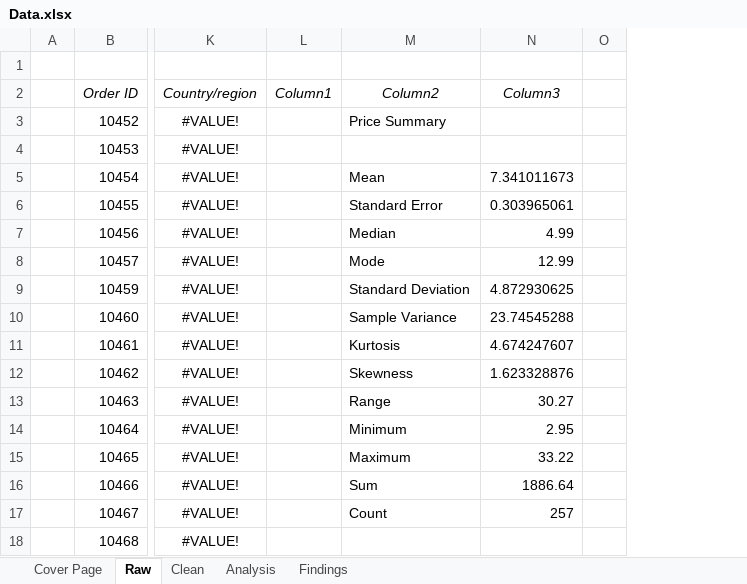
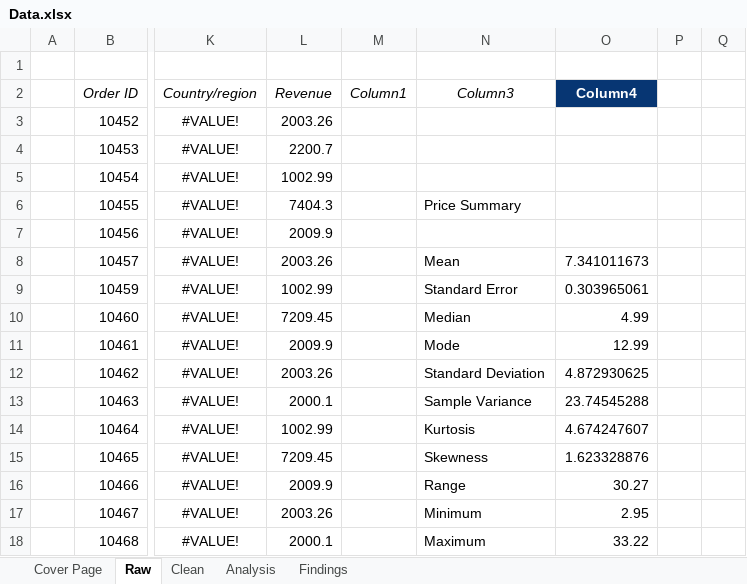
Before and after one commit to M-Hamza-Rao/Data-Analysis-Excel-, an Excel workbook: Data.xlsx, sheet Raw, drawn as a sheet; only a part is shown, gaps mark what is left out; values as stored, in another font and other column widths than the file's, no borders; charts and pictures and table styles not drawn; addresses are those after the commit; the diff covers the shown part only; the diff names each change by its address in the sheet, - before the commit and + after, or states it on an @@ line.

Commit message:
Revenue Calculation

```diff
--- a/Data.xlsx (sheet Raw)
+++ b/Data.xlsx (sheet Raw)
+column L (Revenue), rows 3-18: 2003.26 | 2200.7 | 1002.99 | 7404.3 | 2009.9 | 2003.26 | 1002.99 | 7209.45 | 2009.9 | 2003.26 | 2000.1 | 1002.99 | 7209.45 | 2009.9 | 2003.26 | 2000.1
+column Q, empty
-N2: Column2
+N2: Column3
-O2: Column3
+O2: Column4
@@ O2 fill: none → #073673, bold: off → on, italic: on → off, text colour: black → #FFFFFF @@
-N3 (Column3): Price Summary
+N3 (Column3): (empty)
-N5 (Column3): Mean
+N5 (Column3): (empty)
-O5 (Column4): 7.341011673
+O5 (Column4): (empty)
-N6 (Column3): Standard Error
+N6 (Column3): Price Summary
-O6 (Column4): 0.303965061
+O6 (Column4): (empty)
-N7 (Column3): Median
+N7 (Column3): (empty)
-O7 (Column4): 4.99
+O7 (Column4): (empty)
-N8 (Column3): Mode
+N8 (Column3): Mean
-O8 (Column4): 12.99
+O8 (Column4): 7.341011673
-N9 (Column3): Standard Deviation
+N9 (Column3): Standard Error
-O9 (Column4): 4.872930625
+O9 (Column4): 0.303965061
-N10 (Column3): Sample Variance
+N10 (Column3): Median
-O10 (Column4): 23.74545288
+O10 (Column4): 4.99
-N11 (Column3): Kurtosis
+N11 (Column3): Mode
-O11 (Column4): 4.674247607
+O11 (Column4): 12.99
-N12 (Column3): Skewness
+N12 (Column3): Standard Deviation
-O12 (Column4): 1.623328876
+O12 (Column4): 4.872930625
-N13 (Column3): Range
+N13 (Column3): Sample Variance
-O13 (Column4): 30.27
+O13 (Column4): 23.74545288
-N14 (Column3): Minimum
+N14 (Column3): Kurtosis
-O14 (Column4): 2.95
+O14 (Column4): 4.674247607
-N15 (Column3): Maximum
+N15 (Column3): Skewness
-O15 (Column4): 33.22
+O15 (Column4): 1.623328876
-N16 (Column3): Sum
+N16 (Column3): Range
-O16 (Column4): 1886.64
+O16 (Column4): 30.27
-N17 (Column3): Count
+N17 (Column3): Minimum
-O17 (Column4): 257
+O17 (Column4): 2.95
-N18 (Column3): (empty)
+N18 (Column3): Maximum
-O18 (Column4): (empty)
+O18 (Column4): 33.22
```
Also changed, not shown: 4 edited cells elsewhere in this sheet.
